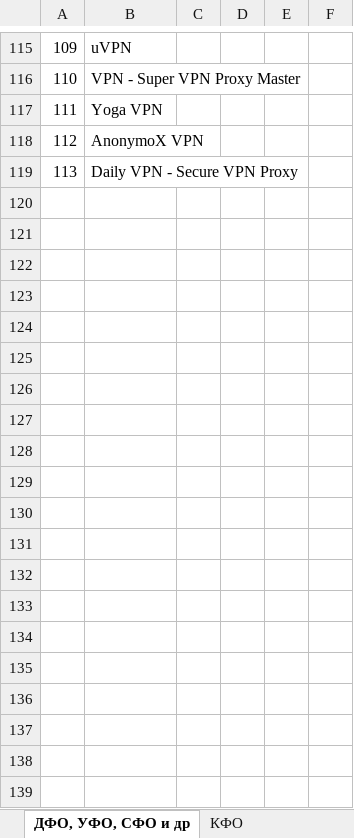
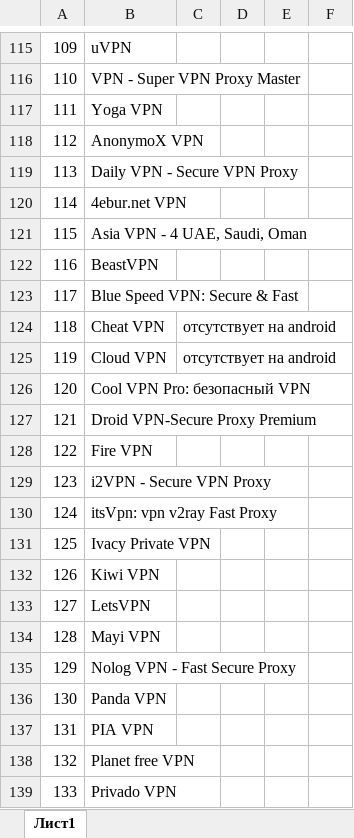
Before and after one commit to ae99912/xls2xls, an Excel workbook: zoo/OUT.xlsx, sheet Лист1, drawn as a sheet; only a part is shown, gaps mark what is left out; values as stored, in another font and other column widths than the file's, no cell formats; conditional formats not drawn; the diff covers the shown part only; the diff names each change by its address in the sheet, - before the commit and + after, or states it on an @@ line.

```diff
--- a/zoo/OUT.xlsx (sheet Лист1)
+++ b/zoo/OUT.xlsx (sheet Лист1)
-sheet tab: ДФО, УФО, СФО и др
+sheet tab: Лист1
-sheet tab: КФО
+row 120: 114 | 4ebur.net VPN
+row 121: 115 | Asia VPN - 4 UAE, Saudi, Oman
+row 122: 116 | BeastVPN
+row 123: 117 | Blue Speed VPN: Secure & Fast
+row 124: 118 | Cheat VPN | отсутствует на android
+row 125: 119 | Cloud VPN | отсутствует на android
+row 126: 120 | Cool VPN Pro: безопасный VPN
+row 127: 121 | Droid VPN-Secure Proxy Premium
+row 128: 122 | Fire VPN
+row 129: 123 | i2VPN - Secure VPN Proxy
+row 130: 124 | itsVpn: vpn v2ray Fast Proxy
+row 131: 125 | Ivacy Private VPN
+row 132: 126 | Kiwi VPN
+row 133: 127 | LetsVPN
+row 134: 128 | Mayi VPN
+row 135: 129 | Nolog VPN - Fast Secure Proxy
+row 136: 130 | Panda VPN
+row 137: 131 | PIA VPN
+row 138: 132 | Planet free VPN
+row 139: 133 | Privado VPN
```
Also changed, not shown: 12 added rows, 32 edited cells and merged cells elsewhere in this sheet, cell formats, 20 other files.
